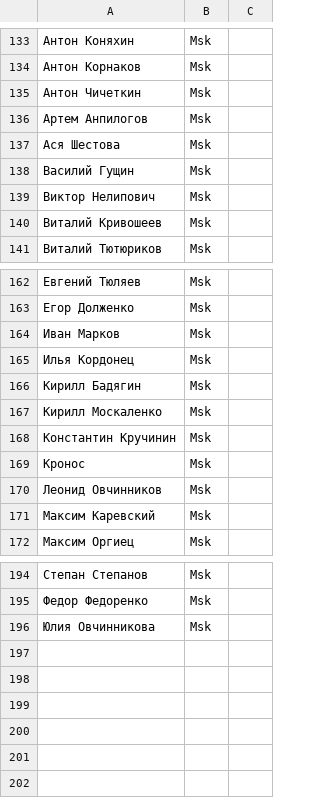
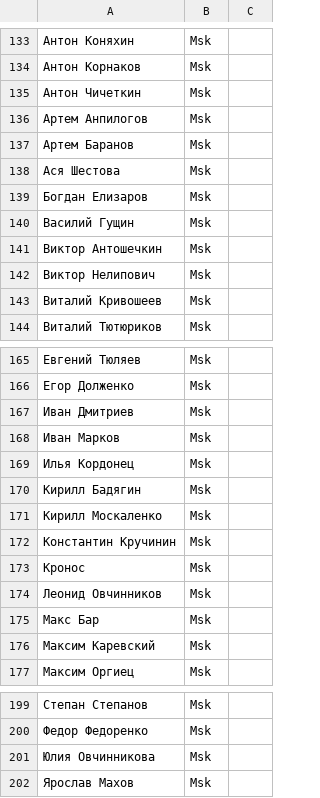
Before and after one commit to pee-kay/russian-wu-rating, a CSV file: players.csv, drawn as a sheet; only a part is shown, gaps mark what is left out; the diff names each change by its address in the sheet, - before the commit and + after, or states it on an @@ line.

```diff
--- a/players.csv
+++ b/players.csv
+row 137: Артем Баранов | Msk
+row 139: Богдан Елизаров | Msk
+row 141: Виктор Антошечкин | Msk
+row 167: Иван Дмитриев | Msk
+row 175: Макс Бар | Msk
+row 202: Ярослав Махов | Msk
```
Also changed, not shown: 3 other files.
